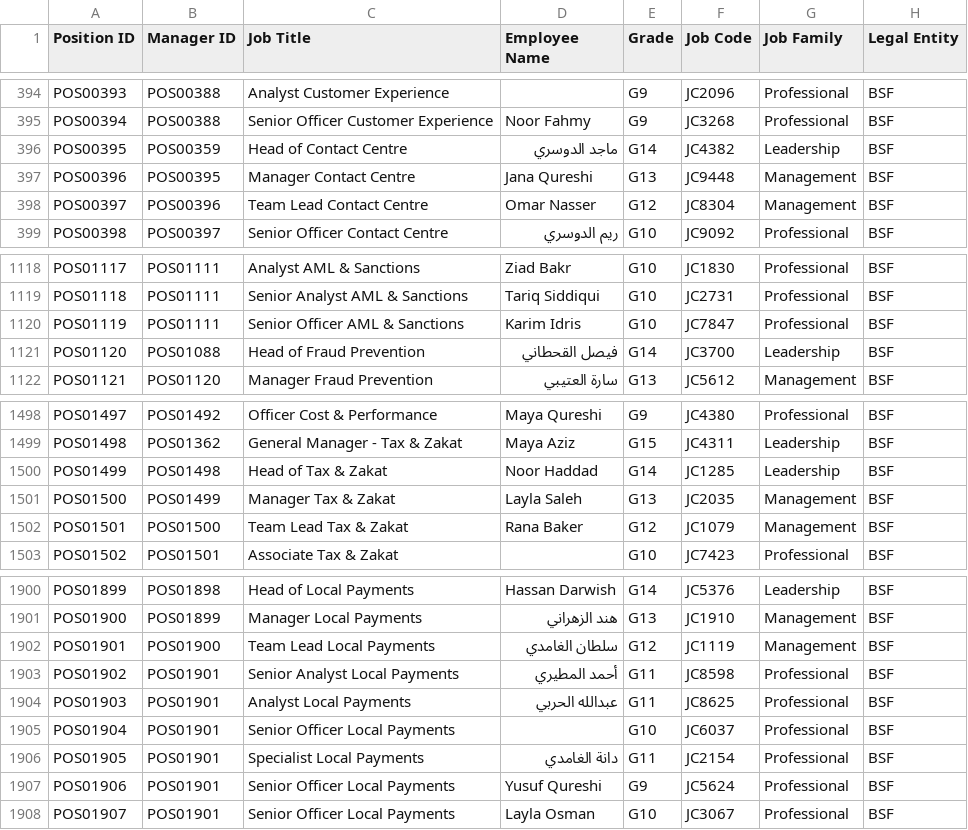
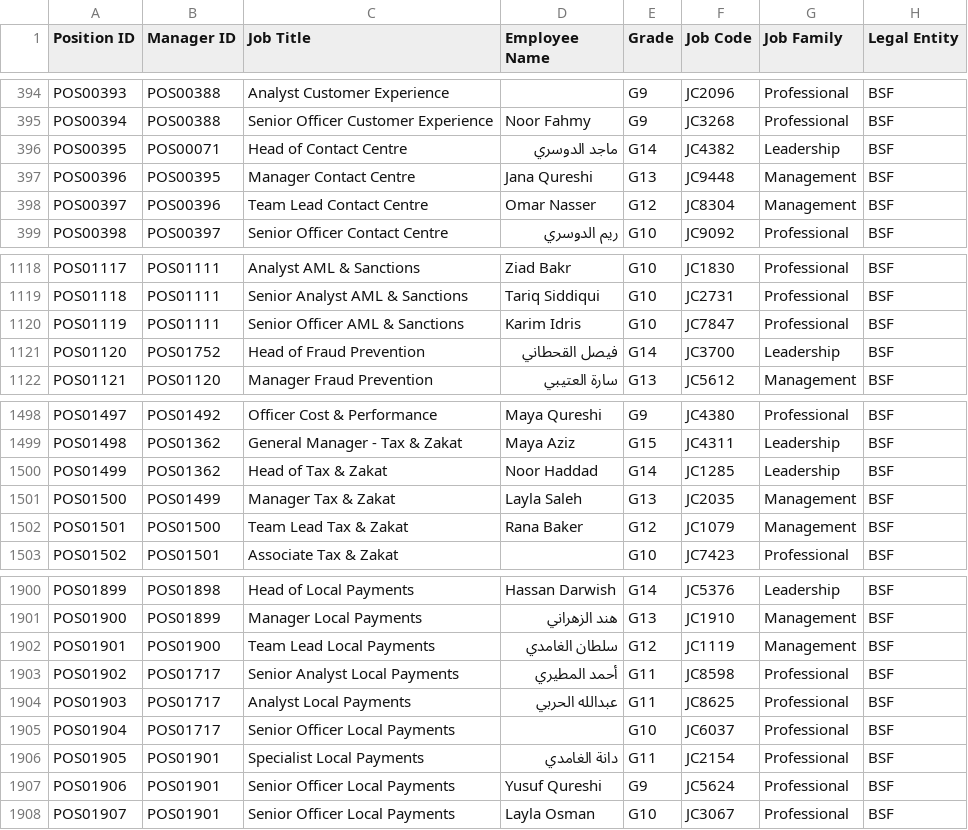
Before and after one commit to otbabd/Tracker, a CSV file: sample-org.csv, drawn as a sheet; only a part is shown, gaps mark what is left out; the diff names each change by its address in the sheet, - before the commit and + after, or states it on an @@ line.

```diff
--- a/sample-org.csv
+++ b/sample-org.csv
-B396 (Manager ID): POS00359
+B396 (Manager ID): POS00071
-B1121 (Manager ID): POS01088
+B1121 (Manager ID): POS01752
-B1500 (Manager ID): POS01498
+B1500 (Manager ID): POS01362
-B1903:B1905 (Manager ID): POS01901
+B1903:B1905 (Manager ID): POS01717
```
Also changed, not shown: 4 other files.
